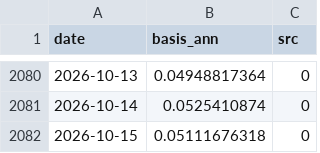
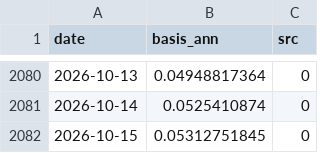
Before and after one commit to North7/tidemark, a CSV file: data/raw/basis.csv, drawn as a sheet; only a part is shown, gaps mark what is left out.

```diff
--- a/data/raw/basis.csv
+++ b/data/raw/basis.csv
@@ -2081,2 +2081,2 @@ date,basis_ann,src
 2026-10-14,0.0525410874,0
-2026-10-15,0.05111676318,0
+2026-10-15,0.05312751845,0
```
Also changed, not shown: data/indicators.csv, data/raw/coinbase_premium.csv, 8 other files.
